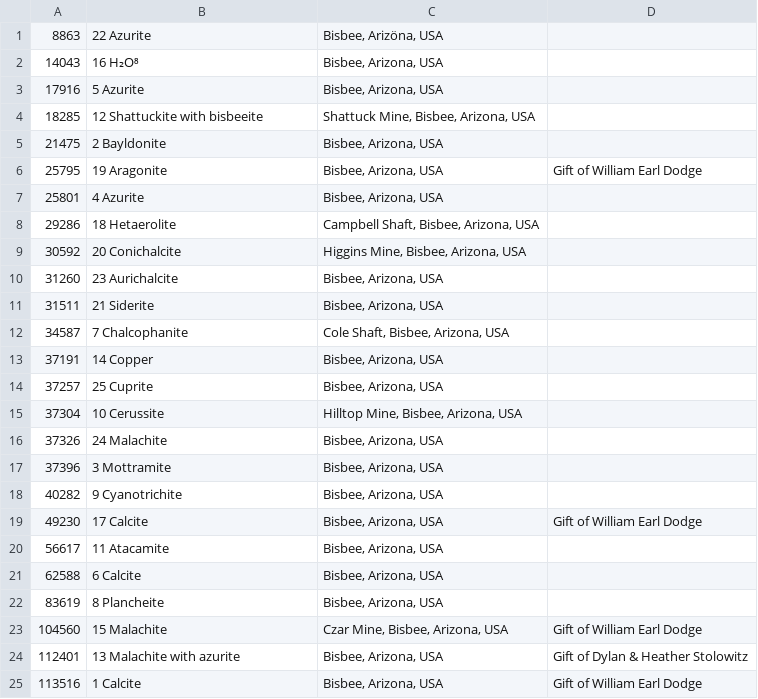
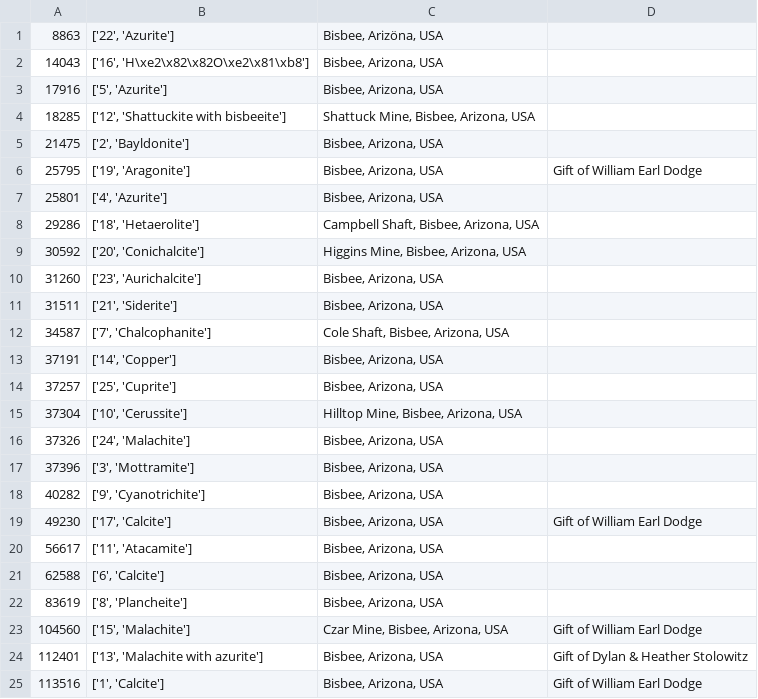
Before and after one commit to raa-tools/py, a CSV file: txt2csv/z-testFiles/test.csv, drawn as a sheet.

Commit message:
new test files

```diff
--- a/txt2csv/z-testFiles/test.csv
+++ b/txt2csv/z-testFiles/test.csv
@@ -1,25 +1,25 @@
-8863,22 Azurite,"Bisbee, Arizöna, USA"
-14043,16 H₂O⁸,"Bisbee, Arizona, USA"
-17916,5 Azurite,"Bisbee, Arizona, USA"
-18285,12 Shattuckite with bisbeeite,"Shattuck Mine, Bisbee, Arizona, USA"
-21475,2 Bayldonite,"Bisbee, Arizona, USA"
-25795,19 Aragonite,"Bisbee, Arizona, USA",Gift of William Earl Dodge
-25801,4 Azurite,"Bisbee, Arizona, USA"
-29286,18 Hetaerolite,"Campbell Shaft, Bisbee, Arizona, USA"
-30592,20 Conichalcite,"Higgins Mine, Bisbee, Arizona, USA"
-31260,23 Aurichalcite,"Bisbee, Arizona, USA"
-31511,21 Siderite,"Bisbee, Arizona, USA"
-34587,7 Chalcophanite,"Cole Shaft, Bisbee, Arizona, USA"
-37191,14 Copper,"Bisbee, Arizona, USA"
-37257,25 Cuprite,"Bisbee, Arizona, USA"
-37304,10 Cerussite,"Hilltop Mine, Bisbee, Arizona, USA"
-37326,24 Malachite,"Bisbee, Arizona, USA"
-37396,3 Mottramite,"Bisbee, Arizona, USA"
-40282,9 Cyanotrichite,"Bisbee, Arizona, USA"
-49230,17 Calcite,"Bisbee, Arizona, USA",Gift of William Earl Dodge
-56617,11 Atacamite,"Bisbee, Arizona, USA"
-62588,6 Calcite,"Bisbee, Arizona, USA"
-83619,8 Plancheite,"Bisbee, Arizona, USA"
-104560,15 Malachite,"Czar Mine, Bisbee, Arizona, USA",Gift of William Earl Dodge
-112401,13 Malachite with azurite,"Bisbee, Arizona, USA",Gift of Dylan & Heather Stolowitz
-113516,1 Calcite,"Bisbee, Arizona, USA",Gift of William Earl Dodge
+8863,"['22', 'Azurite']","Bisbee, Arizöna, USA"
+14043,"['16', 'H\xe2\x82\x82O\xe2\x81\xb8']","Bisbee, Arizona, USA"
+17916,"['5', 'Azurite']","Bisbee, Arizona, USA"
+18285,"['12', 'Shattuckite with bisbeeite']","Shattuck Mine, Bisbee, Arizona, USA"
+21475,"['2', 'Bayldonite']","Bisbee, Arizona, USA"
+25795,"['19', 'Aragonite']","Bisbee, Arizona, USA",Gift of William Earl Dodge
+25801,"['4', 'Azurite']","Bisbee, Arizona, USA"
+29286,"['18', 'Hetaerolite']","Campbell Shaft, Bisbee, Arizona, USA"
+30592,"['20', 'Conichalcite']","Higgins Mine, Bisbee, Arizona, USA"
+31260,"['23', 'Aurichalcite']","Bisbee, Arizona, USA"
+31511,"['21', 'Siderite']","Bisbee, Arizona, USA"
+34587,"['7', 'Chalcophanite']","Cole Shaft, Bisbee, Arizona, USA"
+37191,"['14', 'Copper']","Bisbee, Arizona, USA"
+37257,"['25', 'Cuprite']","Bisbee, Arizona, USA"
+37304,"['10', 'Cerussite']","Hilltop Mine, Bisbee, Arizona, USA"
+37326,"['24', 'Malachite']","Bisbee, Arizona, USA"
+37396,"['3', 'Mottramite']","Bisbee, Arizona, USA"
+40282,"['9', 'Cyanotrichite']","Bisbee, Arizona, USA"
+49230,"['17', 'Calcite']","Bisbee, Arizona, USA",Gift of William Earl Dodge
+56617,"['11', 'Atacamite']","Bisbee, Arizona, USA"
+62588,"['6', 'Calcite']","Bisbee, Arizona, USA"
+83619,"['8', 'Plancheite']","Bisbee, Arizona, USA"
+104560,"['15', 'Malachite']","Czar Mine, Bisbee, Arizona, USA",Gift of William Earl Dodge
+112401,"['13', 'Malachite with azurite']","Bisbee, Arizona, USA",Gift of Dylan & Heather Stolowitz
+113516,"['1', 'Calcite']","Bisbee, Arizona, USA",Gift of William Earl Dodge
```
Also changed, not shown: 2 other files.
